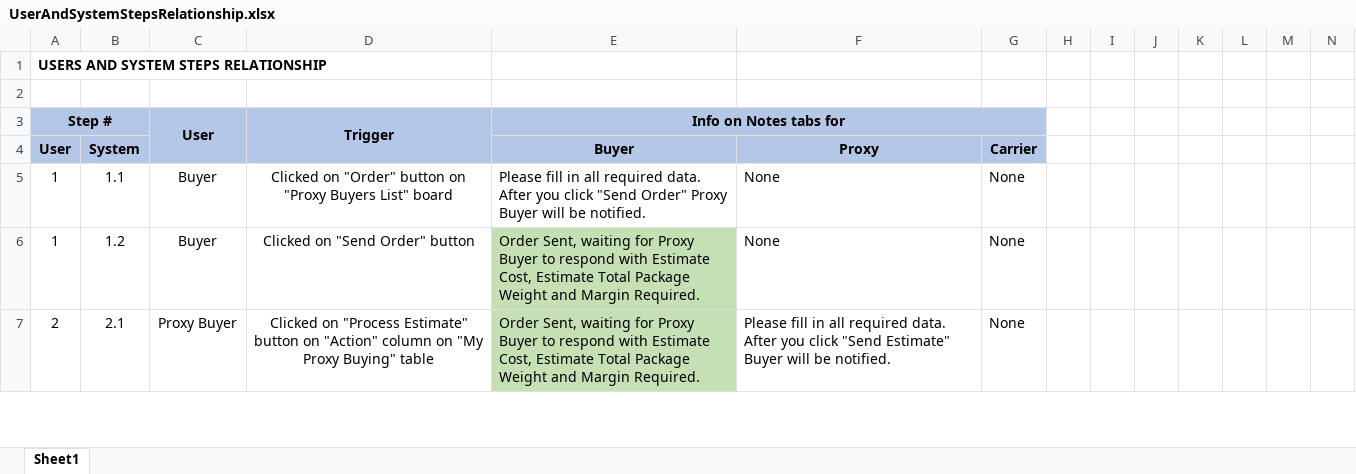
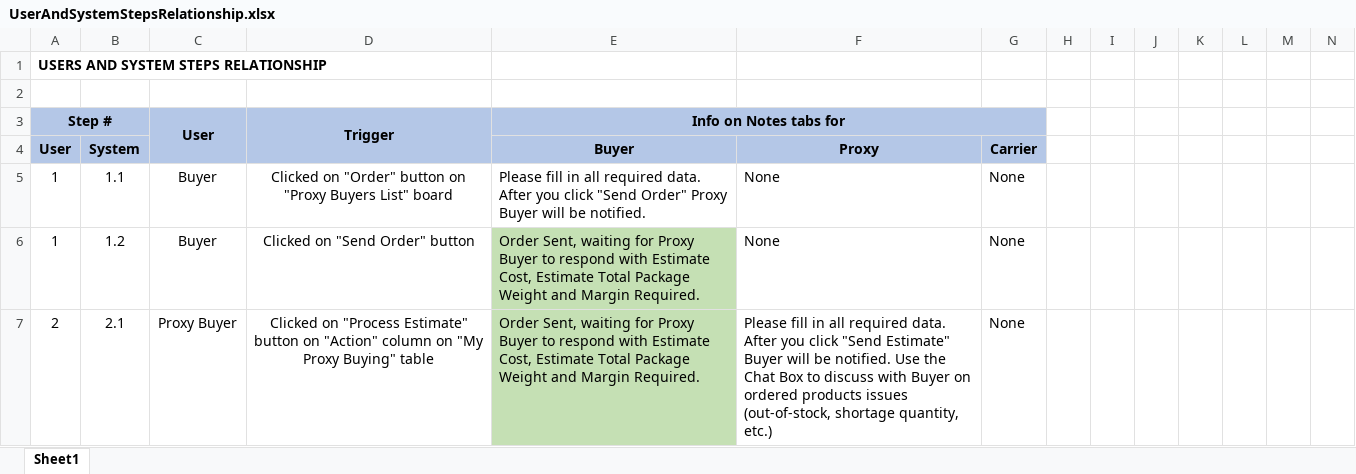
Before and after one commit to br-paruhum/jastip-dev, an Excel workbook: proxybuying-obsidian/AI-Context/references/UserAndSystemStepsRelationship.xlsx, sheet Sheet1, drawn as a sheet; only a part is shown; values as stored, in another font and other column widths than the file's, no borders; the diff covers the shown part only; the diff names each change by its address in the sheet, - before the commit and + after, or states it on an @@ line.

```diff
--- a/proxybuying-obsidian/AI-Context/references/UserAndSystemStepsRelationship.xlsx (sheet Sheet1)
+++ b/proxybuying-obsidian/AI-Context/references/UserAndSystemStepsRelationship.xlsx (sheet Sheet1)
-F7 (Proxy): …be notified.
+F7 (Proxy): …be notified. Use the Chat Box to discuss with Buyer on ordered products issues (out-of-stock, shortage quantity, etc.)
```
Also changed, not shown: 1 edited cell and cell formats elsewhere in this sheet.
